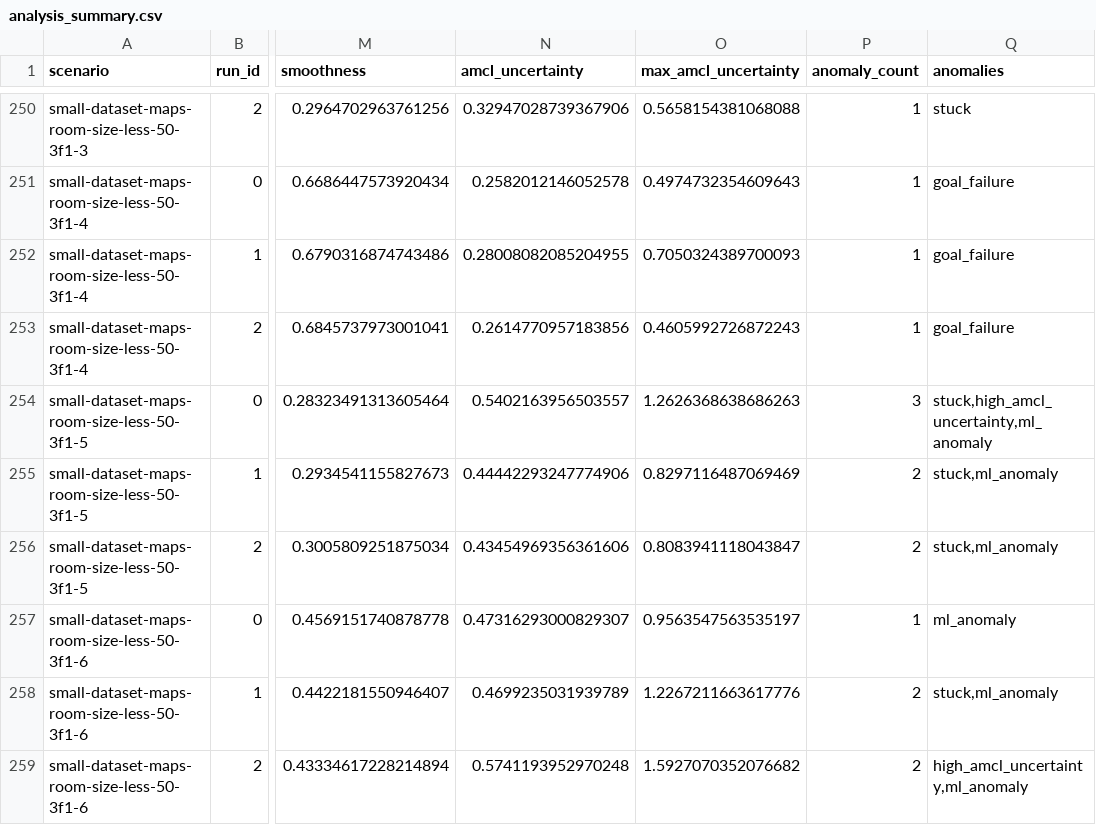
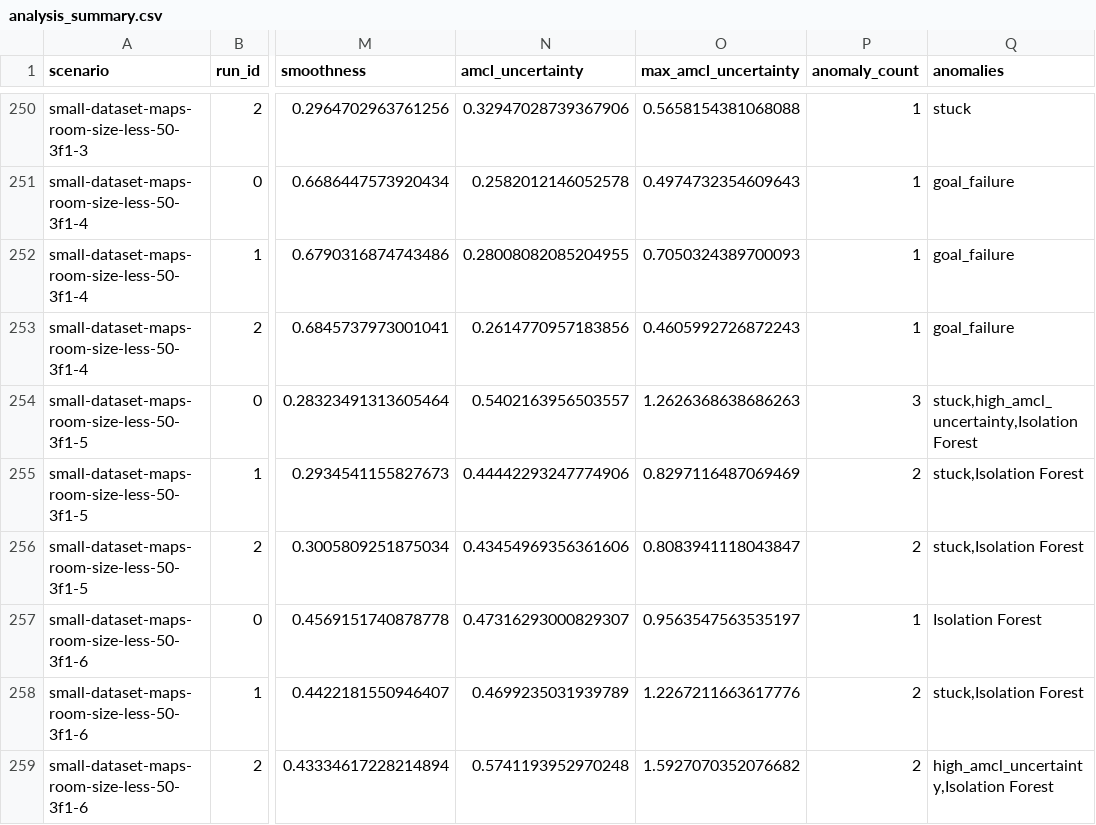
Before and after one commit to nasimpc/Robot-Navigation-Anomaly-Detection-and-Causal-Analysis, a CSV file: assignment2/analysis_summary.csv, drawn as a sheet; only a part is shown, gaps mark what is left out; the diff covers the shown part only; the diff names each change by its address in the sheet, - before the commit and + after, or states it on an @@ line.

Commit message:
feat_early_prediction_of_anomalies

```diff
--- a/assignment2/analysis_summary.csv
+++ b/assignment2/analysis_summary.csv
-Q254 (anomalies): stuck,high_amcl_uncertainty,ml_anomaly
+Q254 (anomalies): stuck,high_amcl_uncertainty,Isolation Forest
-Q255:Q256 (anomalies): stuck,ml_anomaly
+Q255:Q256 (anomalies): stuck,Isolation Forest
-Q257 (anomalies): ml_anomaly
+Q257 (anomalies): Isolation Forest
-Q258 (anomalies): stuck,ml_anomaly
+Q258 (anomalies): stuck,Isolation Forest
-Q259 (anomalies): high_amcl_uncertainty,ml_anomaly
+Q259 (anomalies): high_amcl_uncertainty,Isolation Forest
```
Also changed, not shown: 39 edited cells elsewhere in this file, 16 other files.
